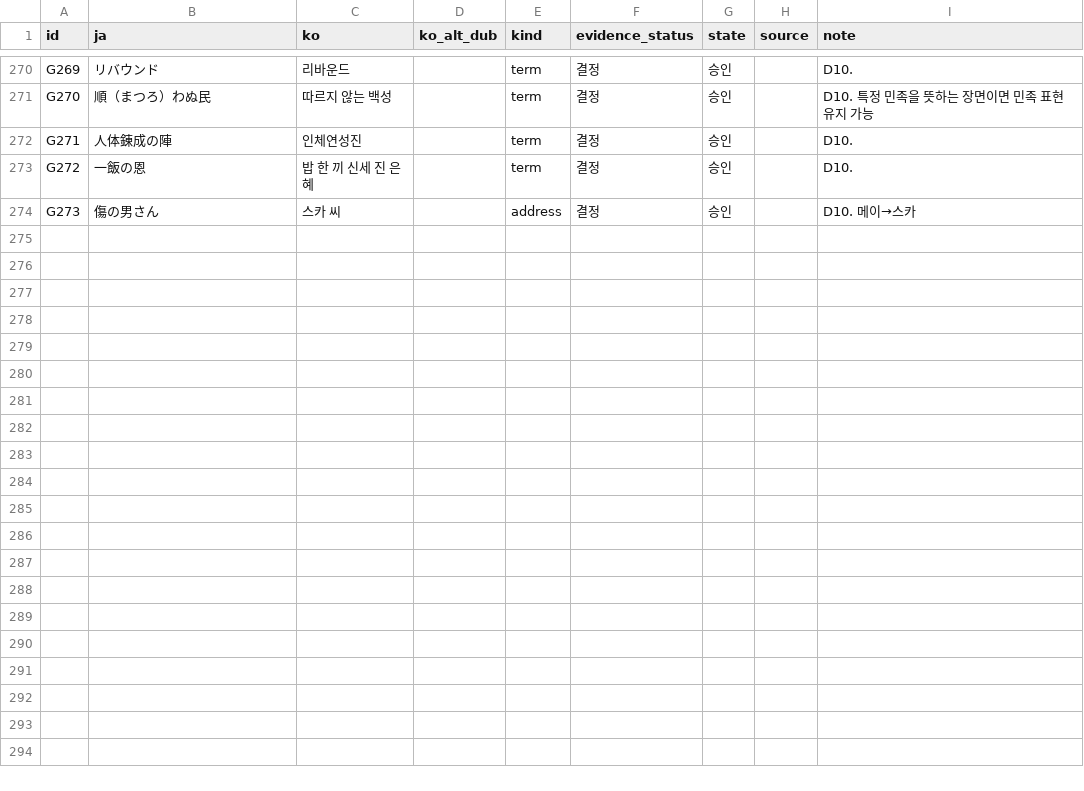
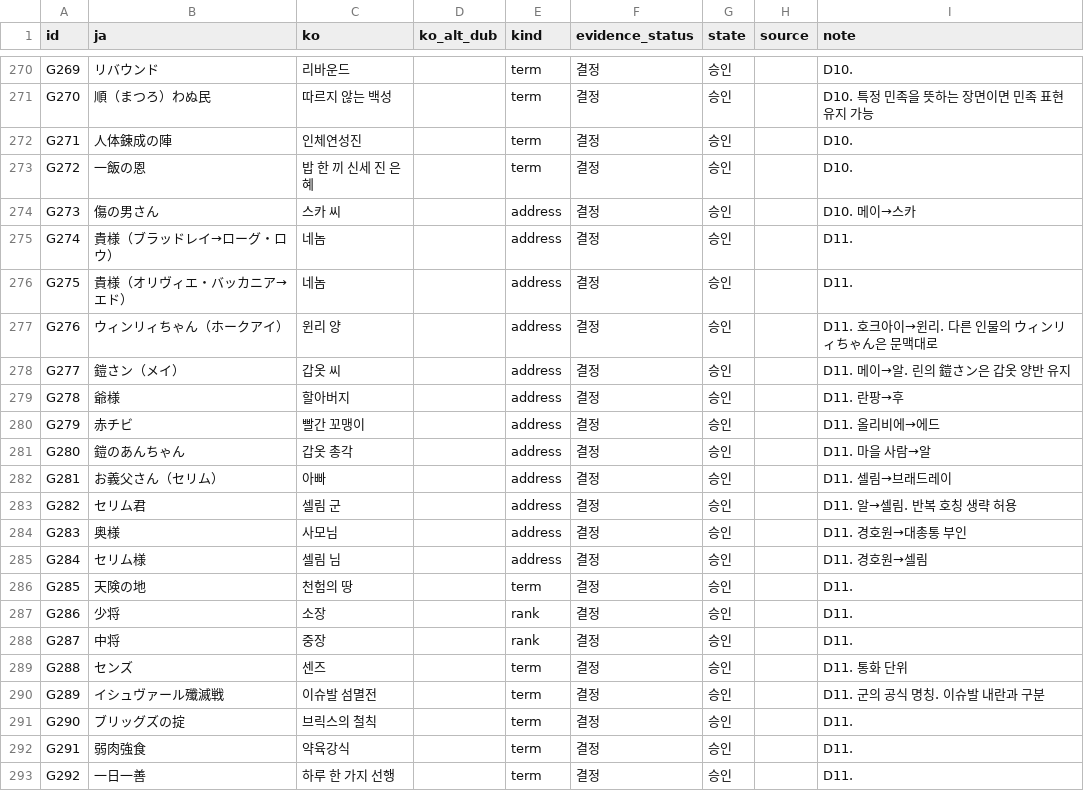
Before and after one commit to stPark-dev/Hagane_Psp_Korean, a TSV file: text/glossary.tsv, drawn as a sheet; only a part is shown, gaps mark what is left out; the diff covers the shown part only; the diff names each change by its address in the sheet, - before the commit and + after, or states it on an @@ line.

```diff
--- a/text/glossary.tsv
+++ b/text/glossary.tsv
+row 275: G274 | 貴様（ブラッドレイ→ローグ・ロウ） | 네놈 |  | address | 결정 | 승인 |  | D11.
+row 276: G275 | 貴様（オリヴィエ・バッカニア→エド） | 네놈 |  | address | 결정 | 승인 |  | D11.
+row 277: G276 | ウィンリィちゃん（ホークアイ） | 윈리 양 |  | address | 결정 | 승인 |  | D11. 호크아이→윈리. 다른 인물의 ウィンリィちゃん은 문맥대로
+row 278: G277 | 鎧さン（メイ） | 갑옷 씨 |  | address | 결정 | 승인 |  | D11. 메이→알. 린의 鎧さン은 갑옷 양반 유지
+row 279: G278 | 爺様 | 할아버지 |  | address | 결정 | 승인 |  | D11. 란팡→후
+row 280: G279 | 赤チビ | 빨간 꼬맹이 |  | address | 결정 | 승인 |  | D11. 올리비에→에드
+row 281: G280 | 鎧のあんちゃん | 갑옷 총각 |  | address | 결정 | 승인 |  | D11. 마을 사람→알
+row 282: G281 | お義父さん（セリム） | 아빠 |  | address | 결정 | 승인 |  | D11. 셀림→브래드레이
+row 283: G282 | セリム君 | 셀림 군 |  | address | 결정 | 승인 |  | D11. 알→셀림. 반복 호칭 생략 허용
+row 284: G283 | 奥様 | 사모님 |  | address | 결정 | 승인 |  | D11. 경호원→대총통 부인
+row 285: G284 | セリム様 | 셀림 님 |  | address | 결정 | 승인 |  | D11. 경호원→셀림
+row 286: G285 | 天険の地 | 천험의 땅 |  | term | 결정 | 승인 |  | D11.
+row 287: G286 | 少将 | 소장 |  | rank | 결정 | 승인 |  | D11.
+row 288: G287 | 中将 | 중장 |  | rank | 결정 | 승인 |  | D11.
+row 289: G288 | センズ | 센즈 |  | term | 결정 | 승인 |  | D11. 통화 단위
+row 290: G289 | イシュヴァール殲滅戦 | 이슈발 섬멸전 |  | term | 결정 | 승인 |  | D11. 군의 공식 명칭. 이슈발 내란과 구분
+row 291: G290 | ブリッグズの掟 | 브릭스의 철칙 |  | term | 결정 | 승인 |  | D11.
+row 292: G291 | 弱肉強食 | 약육강식 |  | term | 결정 | 승인 |  | D11.
+row 293: G292 | 一日一善 | 하루 한 가지 선행 |  | term | 결정 | 승인 |  | D11.
```
Also changed, not shown: 9 added rows elsewhere in this file, 14 other files.
